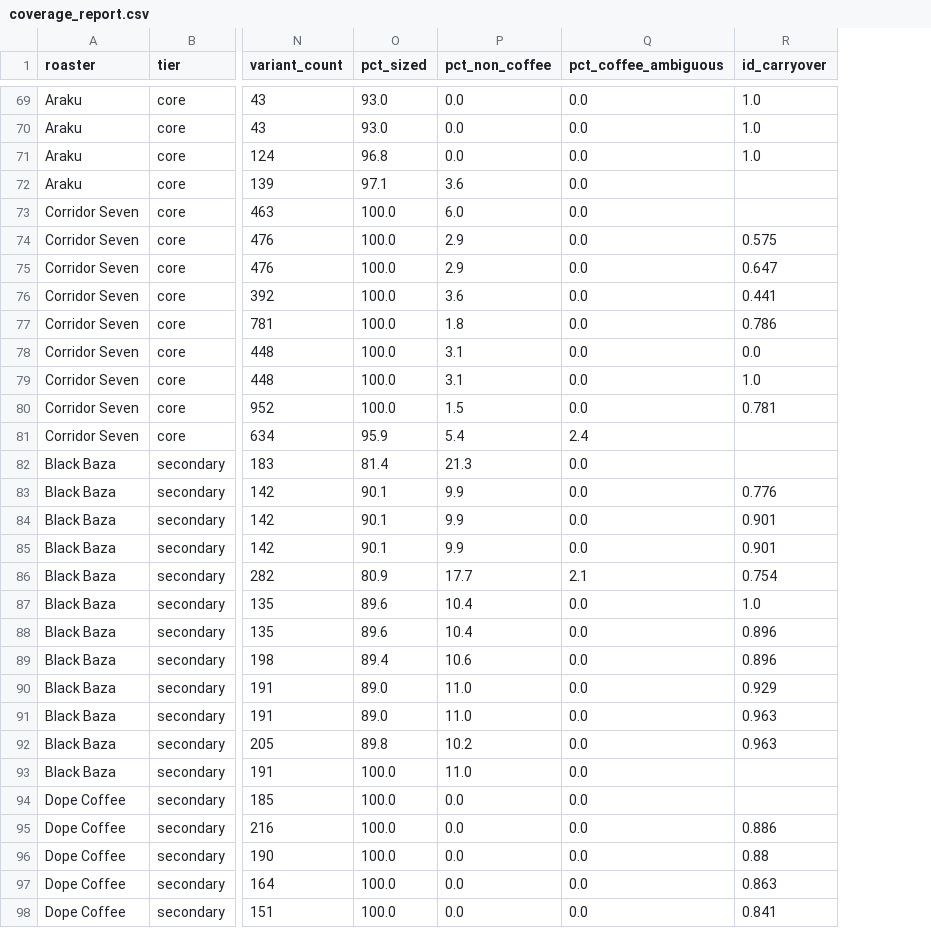
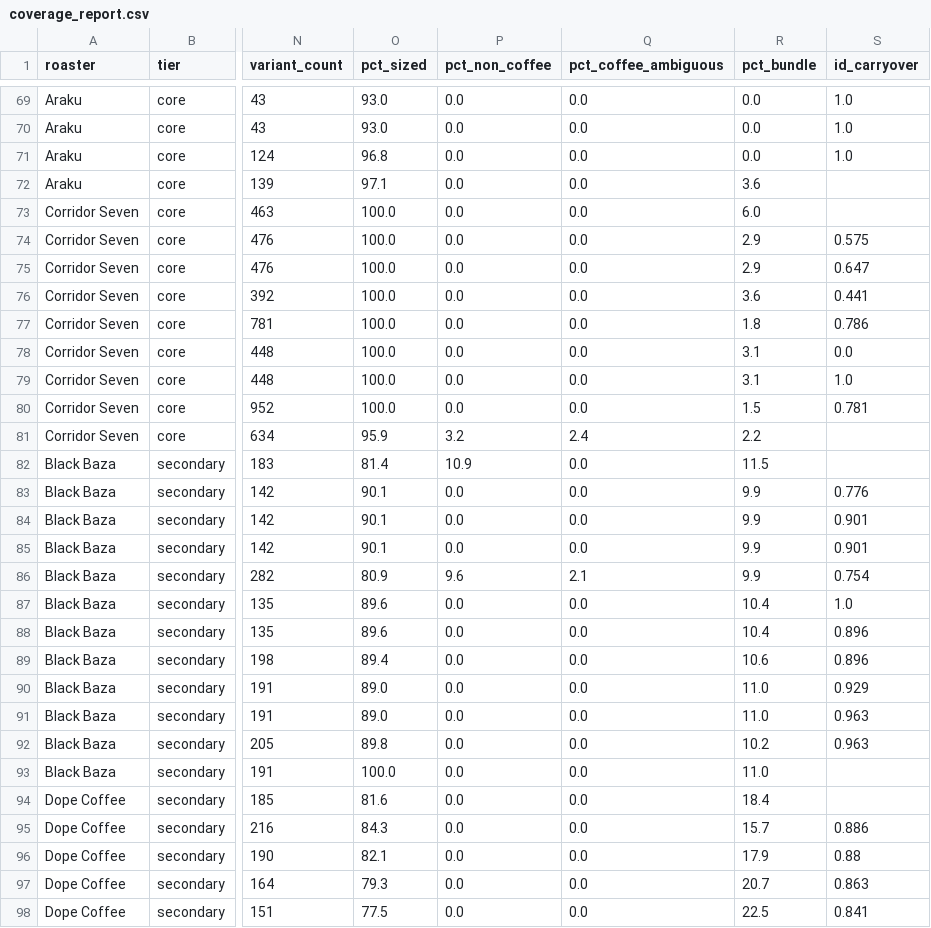
Before and after one commit to Sanchit0820/coffee-price-shock, a CSV file: data/clean/coverage_report.csv, drawn as a sheet; only a part is shown, gaps mark what is left out; the diff covers the shown part only; the diff names each change by its address in the sheet, - before the commit and + after, or states it on an @@ line.

Commit message:
Phase 2: bundle flag, multipack parsing, Dope bundle rule

```diff
--- a/data/clean/coverage_report.csv
+++ b/data/clean/coverage_report.csv
+column R (pct_bundle), rows 69-98: 0.0 | 0.0 | 0.0 | 3.6 | 6.0 | 2.9 | 2.9 | 3.6 | 1.8 | 3.1 | 3.1 | 1.5 | 2.2 | 11.5 | 9.9 | 9.9 | 9.9 | 9.9 | 10.4 | 10.4 | 10.6 | 11.0 | 11.0 | 10.2 | 11.0 | 18.4 | 15.7 | 17.9 | 20.7 | 22.5
-P72 (pct_non_coffee): 3.6
+P72 (pct_non_coffee): 0.0
-P73 (pct_non_coffee): 6.0
+P73 (pct_non_coffee): 0.0
-P74:P75 (pct_non_coffee): 2.9
+P74:P75 (pct_non_coffee): 0.0
-P76 (pct_non_coffee): 3.6
+P76 (pct_non_coffee): 0.0
-P77 (pct_non_coffee): 1.8
+P77 (pct_non_coffee): 0.0
-P78:P79 (pct_non_coffee): 3.1
+P78:P79 (pct_non_coffee): 0.0
-P80 (pct_non_coffee): 1.5
+P80 (pct_non_coffee): 0.0
-P81 (pct_non_coffee): 5.4
+P81 (pct_non_coffee): 3.2
-P82 (pct_non_coffee): 21.3
+P82 (pct_non_coffee): 10.9
-P83:P85 (pct_non_coffee): 9.9
+P83:P85 (pct_non_coffee): 0.0
-P86 (pct_non_coffee): 17.7
+P86 (pct_non_coffee): 9.6
-P87:P88 (pct_non_coffee): 10.4
+P87:P88 (pct_non_coffee): 0.0
-P89 (pct_non_coffee): 10.6
+P89 (pct_non_coffee): 0.0
-P90:P91 (pct_non_coffee): 11.0
+P90:P91 (pct_non_coffee): 0.0
-P92 (pct_non_coffee): 10.2
+P92 (pct_non_coffee): 0.0
-P93 (pct_non_coffee): 11.0
+P93 (pct_non_coffee): 0.0
-O94 (pct_sized): 100.0
+O94 (pct_sized): 81.6
-O95 (pct_sized): 100.0
+O95 (pct_sized): 84.3
-O96 (pct_sized): 100.0
+O96 (pct_sized): 82.1
-O97 (pct_sized): 100.0
+O97 (pct_sized): 79.3
-O98 (pct_sized): 100.0
+O98 (pct_sized): 77.5
```
Also changed, not shown: 40 edited cells elsewhere in this file, 11 other files.
